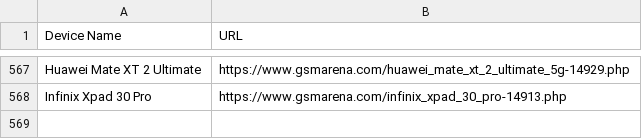
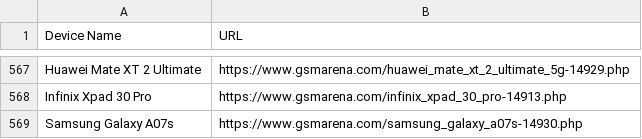
Before and after one commit to fahimpyto/ZuZu_autobot, a CSV file: scraped_devices.csv, drawn as a sheet; only a part is shown, gaps mark what is left out; the diff names each change by its address in the sheet, - before the commit and + after, or states it on an @@ line.

```diff
--- a/scraped_devices.csv
+++ b/scraped_devices.csv
+row 569: Samsung Galaxy A07s | https://www.gsmarena.com/samsung_galaxy_a07s-14930.php
```
Also changed, not shown: 3 other files.
